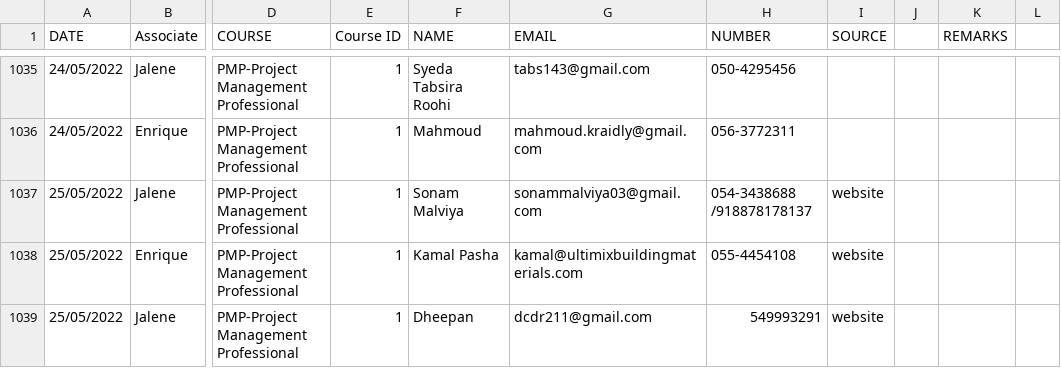
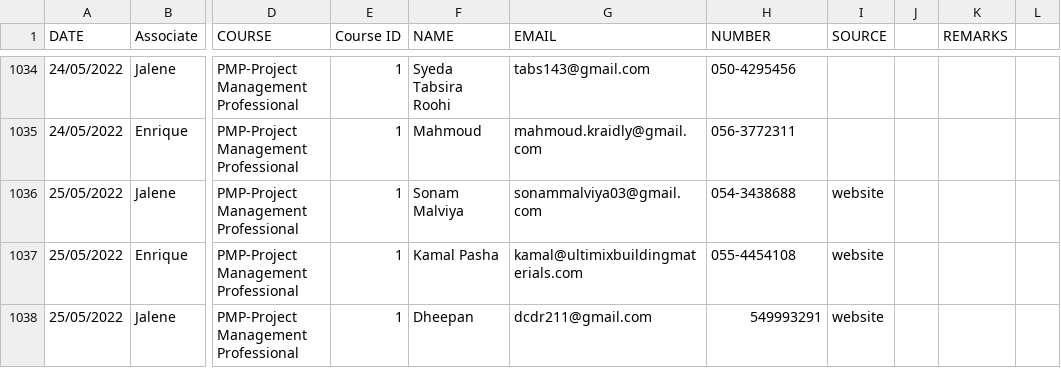
Before and after one commit to bhaskarverma/Quadraplus-Master, a CSV file: public/sheet_2.csv, drawn as a sheet; only a part is shown, gaps mark what is left out; addresses are those after the commit; the diff covers the shown part only; the diff names each change by its address in the sheet, - before the commit and + after, or states it on an @@ line.

Commit message:
Update sheet_2.csv

```diff
--- a/public/sheet_2.csv
+++ b/public/sheet_2.csv
-H1036 (NUMBER): 054-3438688 /918878178137
+H1036 (NUMBER): 054-3438688
```
Also changed, not shown: 1 removed row and 16 edited cells elsewhere in this file.
